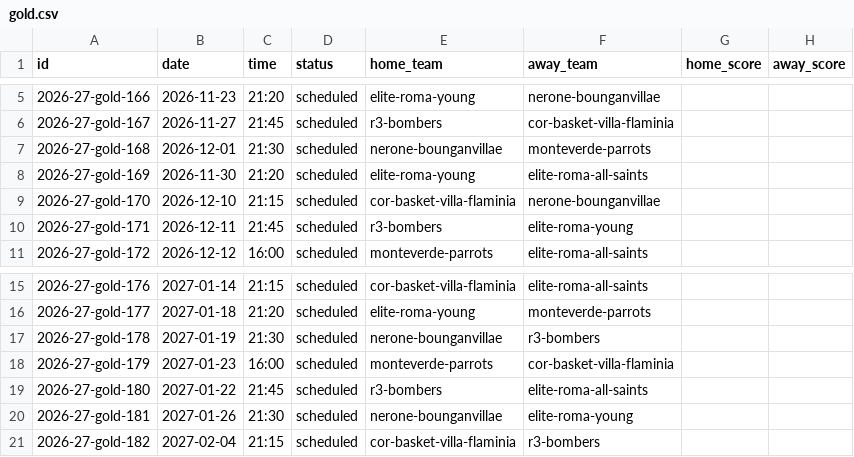
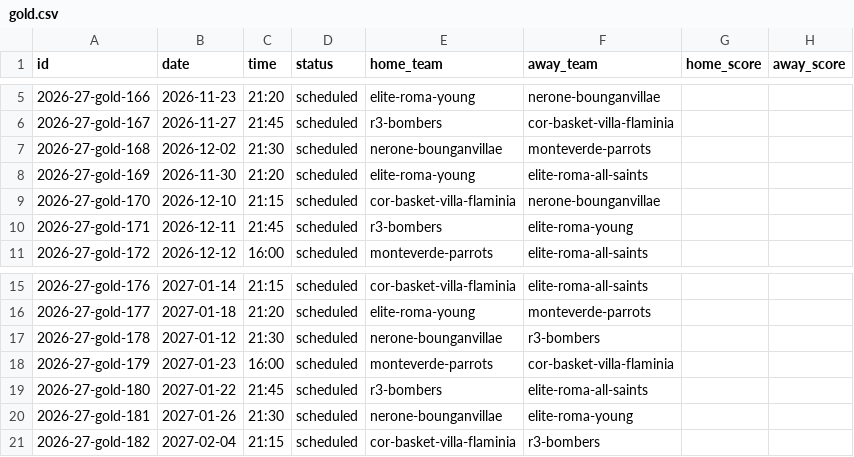
Before and after one commit to neronebasket/neronebasket.github.io, a CSV file: site/data/games/2026-27/gold.csv, drawn as a sheet; only a part is shown, gaps mark what is left out; the diff names each change by its address in the sheet, - before the commit and + after, or states it on an @@ line.

Commit message:
Aggiorna date Gold e anteprima social

```diff
--- a/site/data/games/2026-27/gold.csv
+++ b/site/data/games/2026-27/gold.csv
-B7 (date): 2026-12-01
+B7 (date): 2026-12-02
-B17 (date): 2027-01-19
+B17 (date): 2027-01-12
```
Also changed, not shown: 4 other files.
